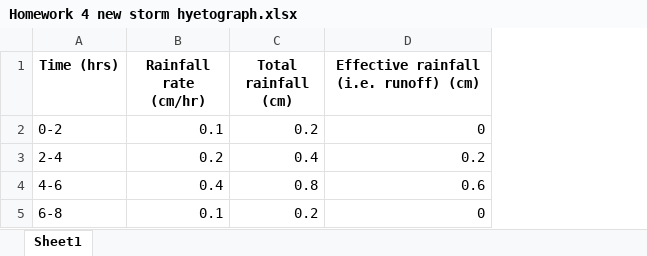
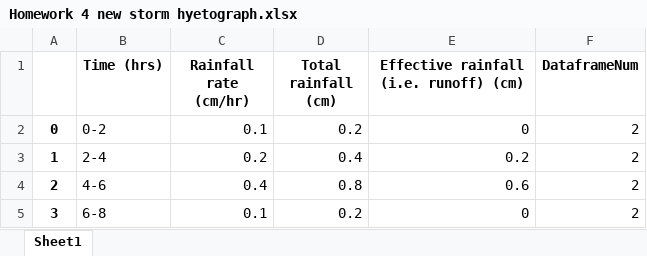
Before and after one commit to briannhan/ESS-132-terrestrial-hydrology-code, an Excel workbook: Homework 4 - streamflow and flooding/Homework 4 new storm hyetograph.xlsx, sheet Sheet1, drawn as a sheet; values as stored, in another font and other column widths than the file's, no borders; the diff names each change by its address in the sheet, - before the commit and + after, or states it on an @@ line.

```diff
--- a/Homework 4 - streamflow and flooding/Homework 4 new storm hyetograph.xlsx (sheet Sheet1)
+++ b/Homework 4 - streamflow and flooding/Homework 4 new storm hyetograph.xlsx (sheet Sheet1)
+column A, rows 2-5: 0 | 1 | 2 | 3
+column F (DataframeNum), rows 2-5: all 2
```
Also changed, not shown: Homework 4 - streamflow and flooding/Homework 4 unit hydrograph.xlsx, 37 other files.
